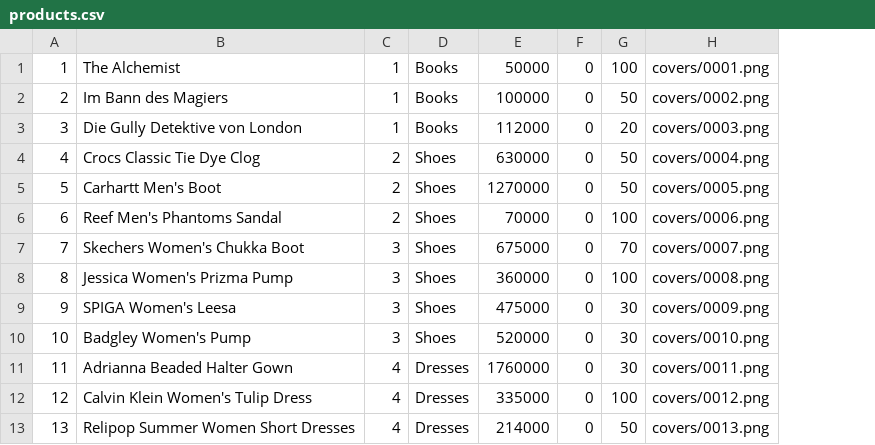
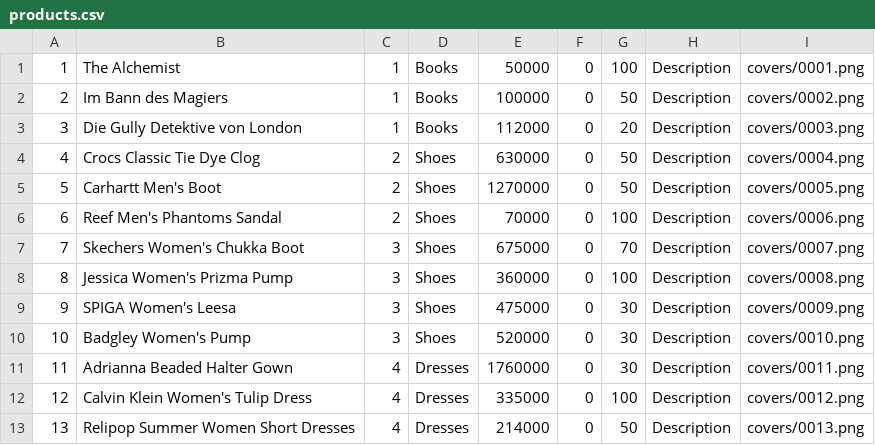
Before and after one commit to SangTran-127/Fcode-ProjectC, a CSV file: products.csv, drawn as a sheet; only a part is shown; the diff names each change by its address in the sheet, - before the commit and + after, or states it on an @@ line.

```diff
--- a/products.csv
+++ b/products.csv
+column H, rows 1-13: all Description
```
Also changed, not shown: role/customers.csv, 6 other files.
